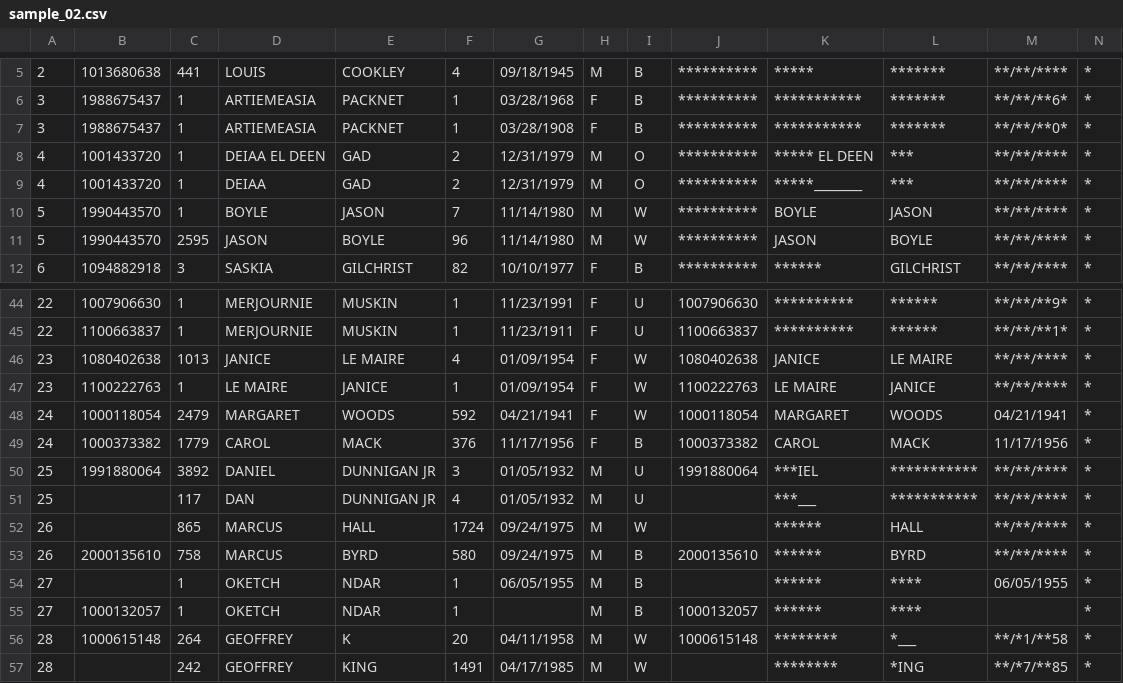
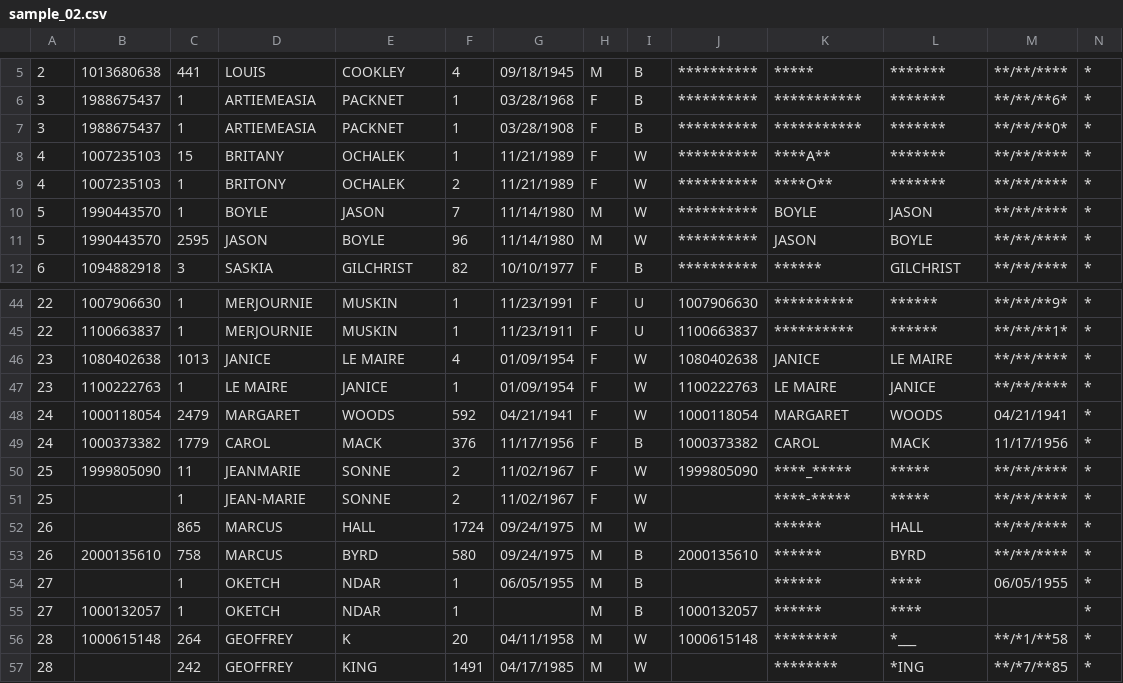
Before and after one commit to hwangtamu/userstudy, a CSV file: public/data/sample_02.csv, drawn as a sheet; only a part is shown, gaps mark what is left out; the diff covers the shown part only; the diff names each change by its address in the sheet, - before the commit and + after, or states it on an @@ line.

```diff
--- a/public/data/sample_02.csv
+++ b/public/data/sample_02.csv
-B8:B9: 1001433720
+B8:B9: 1007235103
-C8: 1
+C8: 15
-D8: DEIAA EL DEEN
+D8: BRITANY
-E8:E9: GAD
+E8:E9: OCHALEK
-F8: 2
+F8: 1
-G8:G9: 12/31/1979
+G8:G9: 11/21/1989
-H8:H9: M
+H8:H9: F
-I8:I9: O
+I8:I9: W
-K8: ***** EL DEEN
+K8: ****A**
-L8:L9: ***
+L8:L9: *******
-D9: DEIAA
+D9: BRITONY
-K9: *****________
+K9: ****O**
-B50: 1991880064
+B50: 1999805090
-C50: 3892
+C50: 11
-D50: DANIEL
+D50: JEANMARIE
-E50:E51: DUNNIGAN JR
+E50:E51: SONNE
-F50: 3
+F50: 2
-G50:G51: 01/05/1932
+G50:G51: 11/02/1967
-H50:H51: M
+H50:H51: F
-I50:I51: U
+I50:I51: W
-J50: 1991880064
+J50: 1999805090
-K50: ***IEL
+K50: ****_*****
-L50:L51: ***********
+L50:L51: *****
-C51: 117
+C51: 1
-D51: DAN
+D51: JEAN-MARIE
-F51: 4
+F51: 2
-K51: ***___
+K51: ****-*****
```
Also changed, not shown: 17 edited cells elsewhere in this file, public/data/sample_07.csv, public/data/section2_03.csv, 20 other files.
